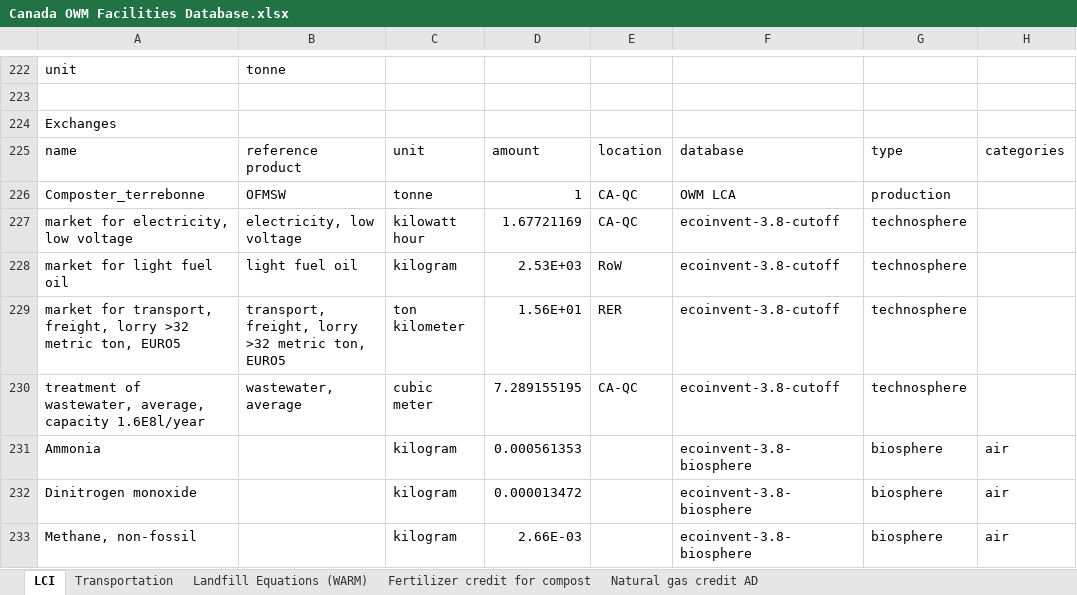
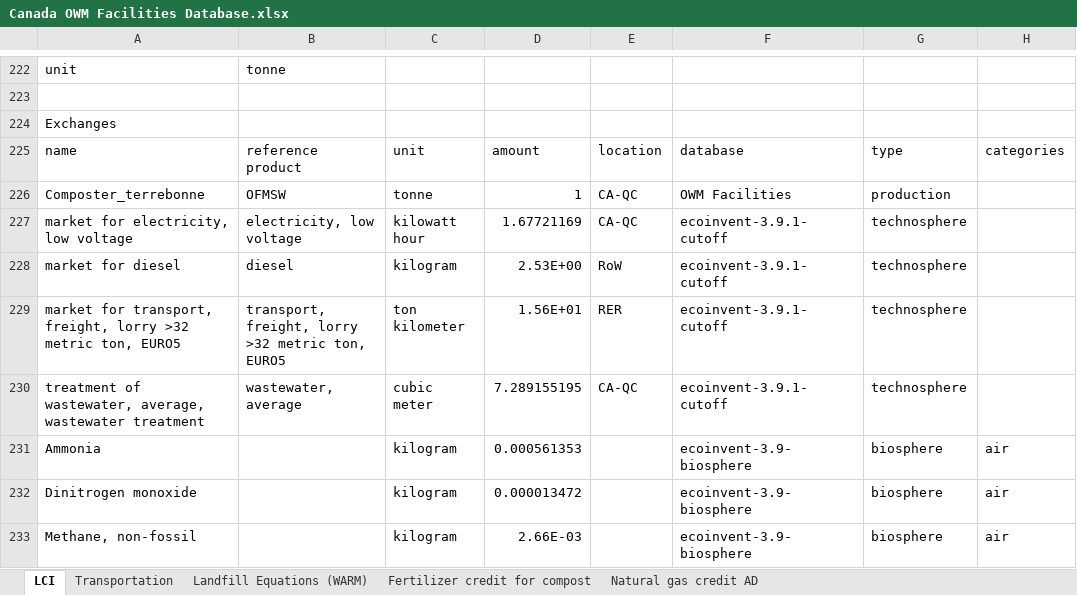
Before and after one commit to alirezt/Carbon-Mows, an Excel workbook: pythonshinyproject/dashboard/data/Canada OWM Facilities Database.xlsx, sheet LCI, drawn as a sheet; only a part is shown, gaps mark what is left out; values as stored, in another font and other column widths than the file's, no cell formats; the diff covers the shown part only; the diff names each change by its address in the sheet, - before the commit and + after, or states it on an @@ line.

```diff
--- a/pythonshinyproject/dashboard/data/Canada OWM Facilities Database.xlsx (sheet LCI)
+++ b/pythonshinyproject/dashboard/data/Canada OWM Facilities Database.xlsx (sheet LCI)
-F226: OWM LCA
+F226: OWM Facilities
-F227:F230: ecoinvent-3.8-cutoff
+F227:F230: ecoinvent-3.9.1-cutoff
-A228: market for light fuel oil
+A228: market for diesel
-B228: light fuel oil
+B228: diesel
-D228: 2.53E+03
+D228: 2.53E+00
-A230: …wastewater, average, capacity 1.6E8l/year
+A230: …wastewater, average, wastewater treatment
-F231:F233: ecoinvent-3.8-biosphere
+F231:F233: ecoinvent-3.9-biosphere
```
Also changed, not shown: 2 added rows, 114 removed rows and 301 edited cells elsewhere in this sheet, cell formats, formulas that keep their value, 7 other files.
